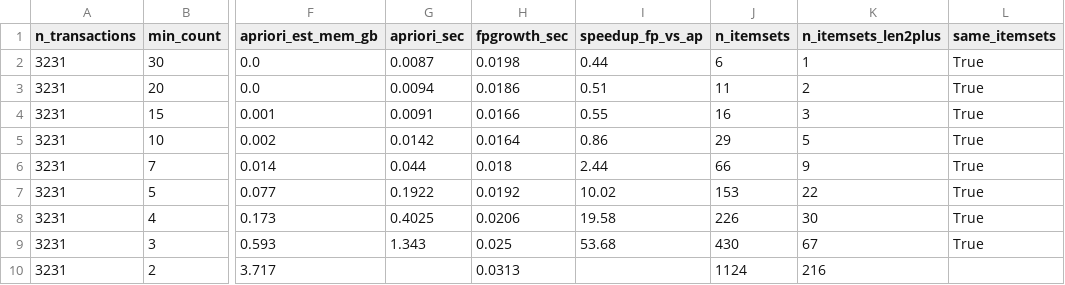
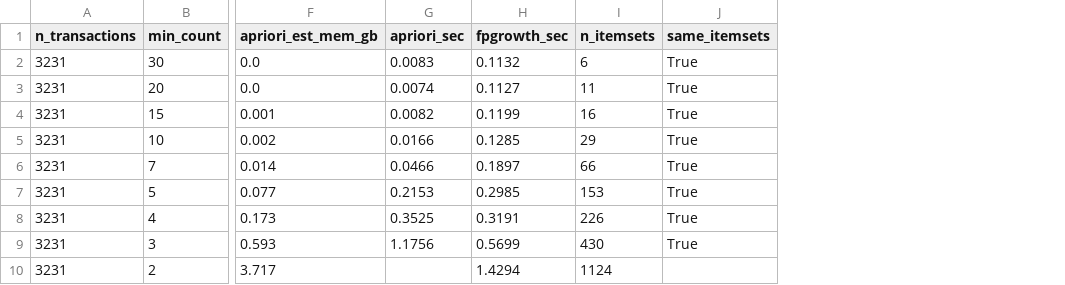
Before and after one commit to inky-script/olist-association-rules, a CSV file: outputs/tables/benchmark_product_level.csv, drawn as a sheet; only a part is shown, gaps mark what is left out; the diff names each change by its address in the sheet, - before the commit and + after, or states it on an @@ line.

```diff
--- a/outputs/tables/benchmark_product_level.csv
+++ b/outputs/tables/benchmark_product_level.csv
-column I (speedup_fp_vs_ap), rows 2-9: 0.44 | 0.51 | 0.55 | 0.86 | 2.44 | 10.02 | 19.58 | 53.68
-column K (n_itemsets_len2plus), rows 2-10: 1 | 2 | 3 | 5 | 9 | 22 | 30 | 67 | 216
-G2 (apriori_sec): 0.0087
+G2 (apriori_sec): 0.0083
-H2 (fpgrowth_sec): 0.0198
+H2 (fpgrowth_sec): 0.1132
-G3 (apriori_sec): 0.0094
+G3 (apriori_sec): 0.0074
-H3 (fpgrowth_sec): 0.0186
+H3 (fpgrowth_sec): 0.1127
-G4 (apriori_sec): 0.0091
+G4 (apriori_sec): 0.0082
-H4 (fpgrowth_sec): 0.0166
+H4 (fpgrowth_sec): 0.1199
-G5 (apriori_sec): 0.0142
+G5 (apriori_sec): 0.0166
-H5 (fpgrowth_sec): 0.0164
+H5 (fpgrowth_sec): 0.1285
-G6 (apriori_sec): 0.044
+G6 (apriori_sec): 0.0466
-H6 (fpgrowth_sec): 0.018
+H6 (fpgrowth_sec): 0.1897
-G7 (apriori_sec): 0.1922
+G7 (apriori_sec): 0.2153
-H7 (fpgrowth_sec): 0.0192
+H7 (fpgrowth_sec): 0.2985
-G8 (apriori_sec): 0.4025
+G8 (apriori_sec): 0.3525
-H8 (fpgrowth_sec): 0.0206
+H8 (fpgrowth_sec): 0.3191
-G9 (apriori_sec): 1.343
+G9 (apriori_sec): 1.1756
-H9 (fpgrowth_sec): 0.025
+H9 (fpgrowth_sec): 0.5699
-H10 (fpgrowth_sec): 0.0313
+H10 (fpgrowth_sec): 1.4294
```
Also changed, not shown: models/rules.csv, outputs/tables/all_rules.csv, 15 other files.
